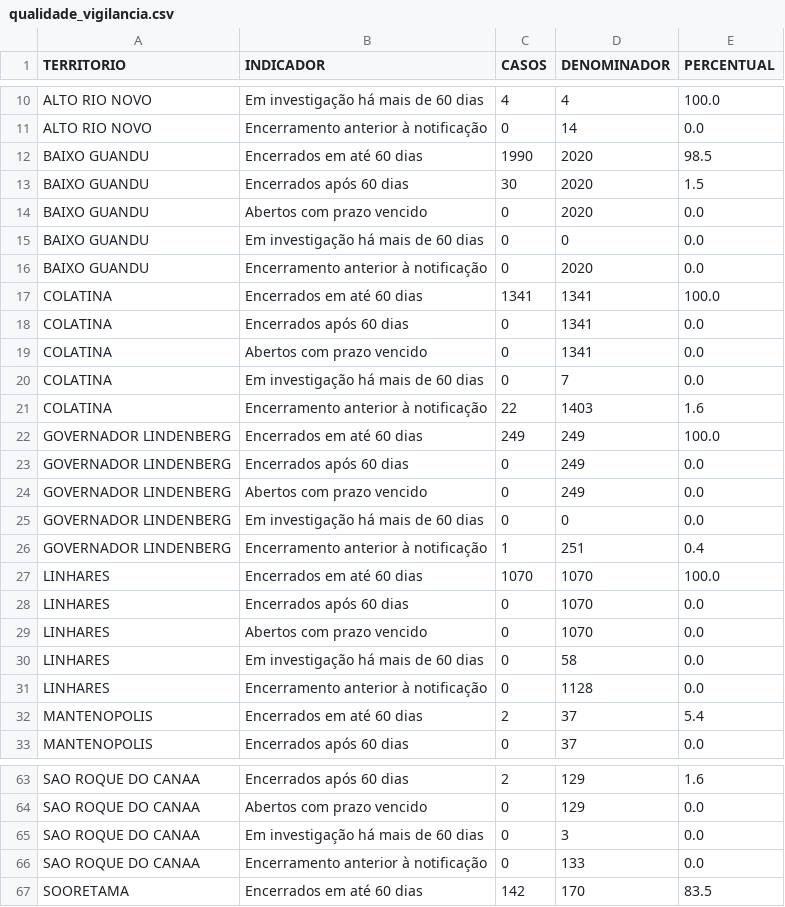
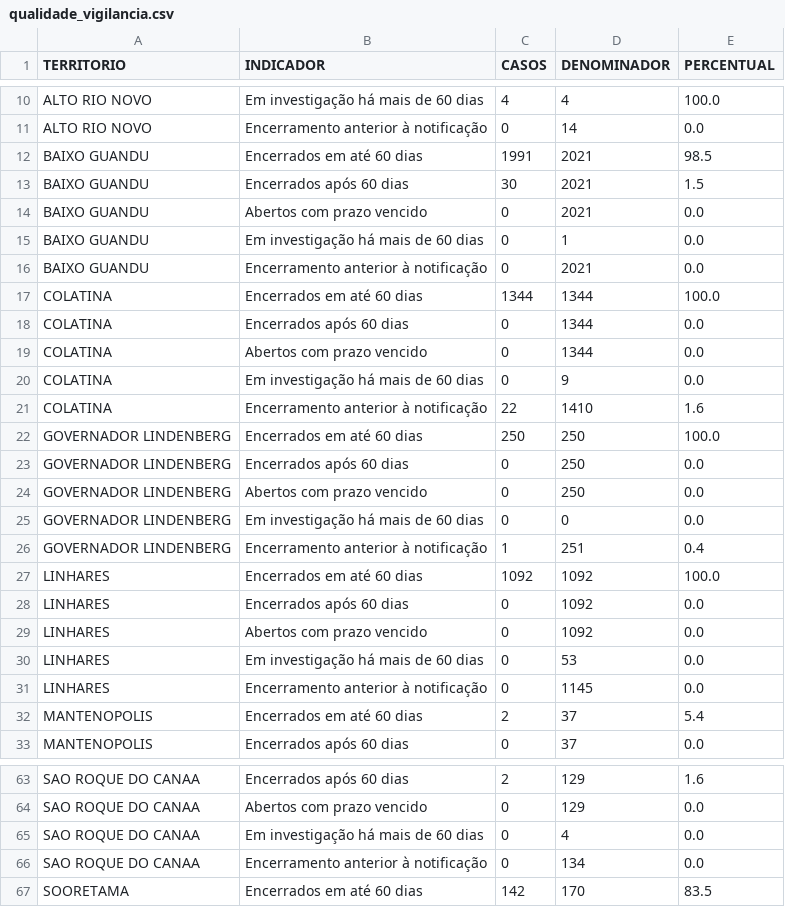
Before and after one commit to daliana-ve/diagrama-controle-dengue, a CSV file: dados/qualidade_vigilancia.csv, drawn as a sheet; only a part is shown, gaps mark what is left out; the diff covers the shown part only.

```diff
--- a/dados/qualidade_vigilancia.csv
+++ b/dados/qualidade_vigilancia.csv
@@ -11,22 +11,22 @@ ALTO RIO NOVO,Em investigação há mais de 60 dias,4,4,100.0
 ALTO RIO NOVO,Encerramento anterior à notificação,0,14,0.0
-BAIXO GUANDU,Encerrados em até 60 dias,1990,2020,98.5
-BAIXO GUANDU,Encerrados após 60 dias,30,2020,1.5
-BAIXO GUANDU,Abertos com prazo vencido,0,2020,0.0
-BAIXO GUANDU,Em investigação há mais de 60 dias,0,0,0.0
-BAIXO GUANDU,Encerramento anterior à notificação,0,2020,0.0
-COLATINA,Encerrados em até 60 dias,1341,1341,100.0
-COLATINA,Encerrados após 60 dias,0,1341,0.0
-COLATINA,Abertos com prazo vencido,0,1341,0.0
-COLATINA,Em investigação há mais de 60 dias,0,7,0.0
-COLATINA,Encerramento anterior à notificação,22,1403,1.6
-GOVERNADOR LINDENBERG,Encerrados em até 60 dias,249,249,100.0
-GOVERNADOR LINDENBERG,Encerrados após 60 dias,0,249,0.0
-GOVERNADOR LINDENBERG,Abertos com prazo vencido,0,249,0.0
+BAIXO GUANDU,Encerrados em até 60 dias,1991,2021,98.5
+BAIXO GUANDU,Encerrados após 60 dias,30,2021,1.5
+BAIXO GUANDU,Abertos com prazo vencido,0,2021,0.0
+BAIXO GUANDU,Em investigação há mais de 60 dias,0,1,0.0
+BAIXO GUANDU,Encerramento anterior à notificação,0,2021,0.0
+COLATINA,Encerrados em até 60 dias,1344,1344,100.0
+COLATINA,Encerrados após 60 dias,0,1344,0.0
+COLATINA,Abertos com prazo vencido,0,1344,0.0
+COLATINA,Em investigação há mais de 60 dias,0,9,0.0
+COLATINA,Encerramento anterior à notificação,22,1410,1.6
+GOVERNADOR LINDENBERG,Encerrados em até 60 dias,250,250,100.0
+GOVERNADOR LINDENBERG,Encerrados após 60 dias,0,250,0.0
+GOVERNADOR LINDENBERG,Abertos com prazo vencido,0,250,0.0
 GOVERNADOR LINDENBERG,Em investigação há mais de 60 dias,0,0,0.0
 GOVERNADOR LINDENBERG,Encerramento anterior à notificação,1,251,0.4
-LINHARES,Encerrados em até 60 dias,1070,1070,100.0
-LINHARES,Encerrados após 60 dias,0,1070,0.0
-LINHARES,Abertos com prazo vencido,0,1070,0.0
-LINHARES,Em investigação há mais de 60 dias,0,58,0.0
-LINHARES,Encerramento anterior à notificação,0,1128,0.0
+LINHARES,Encerrados em até 60 dias,1092,1092,100.0
+LINHARES,Encerrados após 60 dias,0,1092,0.0
+LINHARES,Abertos com prazo vencido,0,1092,0.0
+LINHARES,Em investigação há mais de 60 dias,0,53,0.0
+LINHARES,Encerramento anterior à notificação,0,1145,0.0
 MANTENOPOLIS,Encerrados em até 60 dias,2,37,5.4
@@ -64,4 +64,4 @@ SAO ROQUE DO CANAA,Encerrados após 60 dias,2,129,1.6
 SAO ROQUE DO CANAA,Abertos com prazo vencido,0,129,0.0
-SAO ROQUE DO CANAA,Em investigação há mais de 60 dias,0,3,0.0
-SAO ROQUE DO CANAA,Encerramento anterior à notificação,0,133,0.0
+SAO ROQUE DO CANAA,Em investigação há mais de 60 dias,0,4,0.0
+SAO ROQUE DO CANAA,Encerramento anterior à notificação,0,134,0.0
 SOORETAMA,Encerrados em até 60 dias,142,170,83.5
```
Also changed, not shown: 39 edited cells elsewhere in this file.
